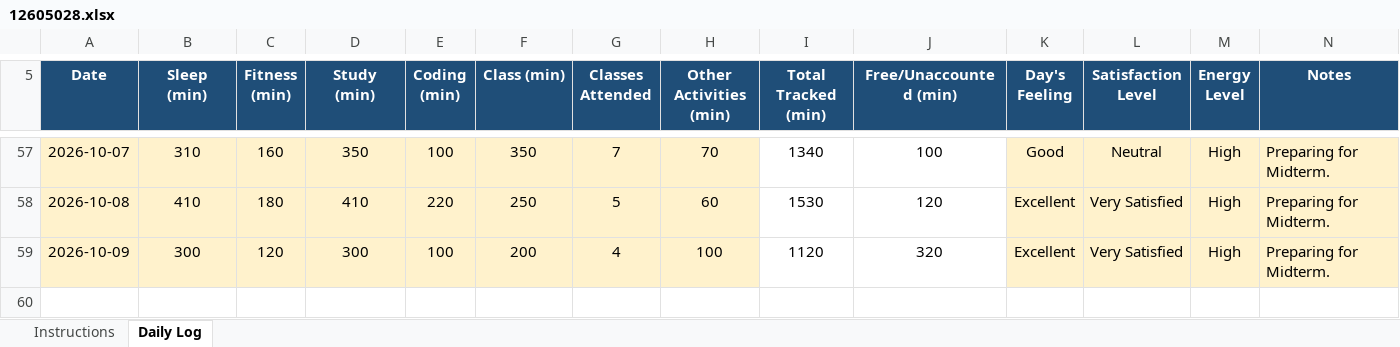
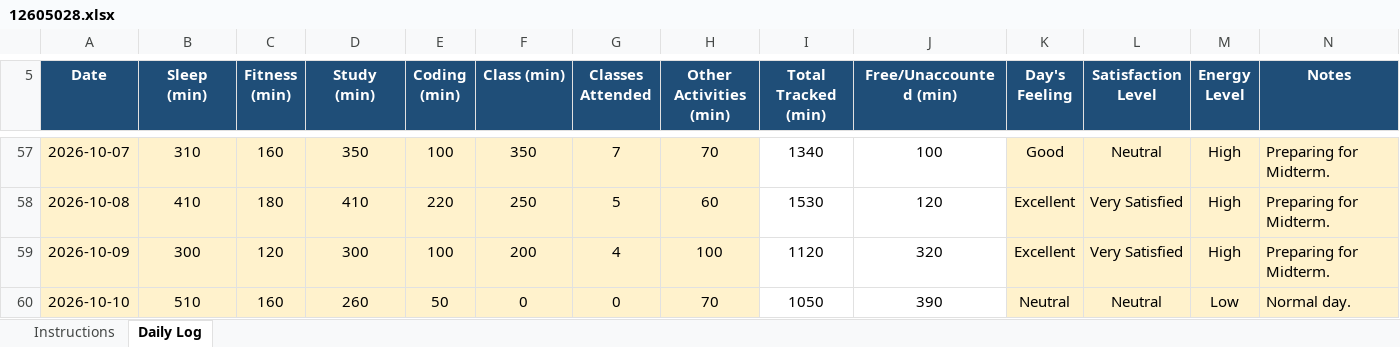
Before and after one commit to RiyaKumari2602/cap776, an Excel workbook: 12605028.xlsx, sheet Daily Log, drawn as a sheet; only a part is shown, gaps mark what is left out; values as stored, in another font and other column widths than the file's, no borders; conditional formats not drawn; the diff names each change by its address in the sheet, - before the commit and + after, or states it on an @@ line.

Commit message:
my updated data

```diff
--- a/12605028.xlsx (sheet Daily Log)
+++ b/12605028.xlsx (sheet Daily Log)
+row 60: 2026-10-10 | 510 | 160 | 260 | 50 | 0 | 0 | 70 | 1050 | 390 | Neutral | Neutral | Low | Normal day.
```
